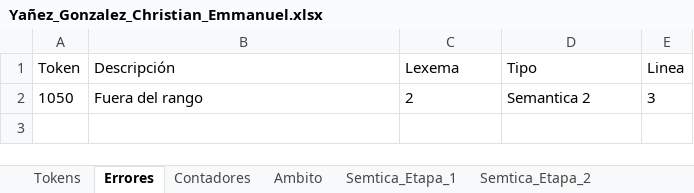
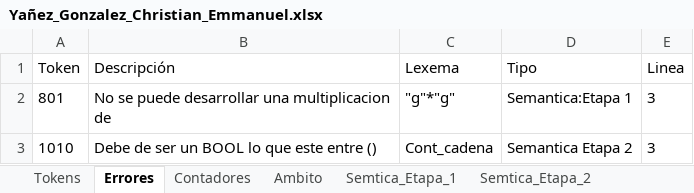
Before and after one commit to Chriss9720/Compilador2, an Excel workbook: build/classes/Excel/Yañez_Gonzalez_Christian_Emmanuel.xlsx, sheet Errores, drawn as a sheet; values as stored, in another font and other column widths than the file's, no borders; removed rows and columns are numbered as before the commit, all else as after; the diff names each change by its address in the sheet, - before the commit and + after, or states it on an @@ line.

```diff
--- a/build/classes/Excel/Yañez_Gonzalez_Christian_Emmanuel.xlsx (sheet Errores)
+++ b/build/classes/Excel/Yañez_Gonzalez_Christian_Emmanuel.xlsx (sheet Errores)
-row 2: 1050 | Fuera del rango | 2 | Semantica 2 | 3
+row 2: 801 | No se puede desarrollar una multiplicacion de | "g"*"g" | Semantica:Etapa 1 | 3
+row 3: 1010 | Debe de ser un BOOL lo que este entre () | Cont_cadena | Semantica Etapa 2 | 3
```
Also changed, not shown: sheet Tokens, sheet Semtica_Etapa_2, sheet Semtica_Etapa_1, sheet Contadores, sheet Ambito, src/Excel/Yañez_Gonzalez_Christian_Emmanuel.xlsx, 8 other files.
